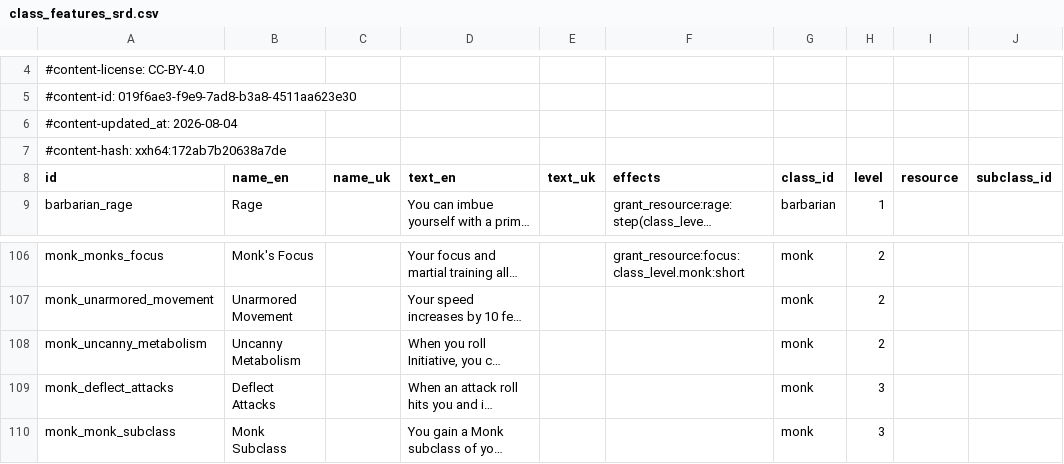
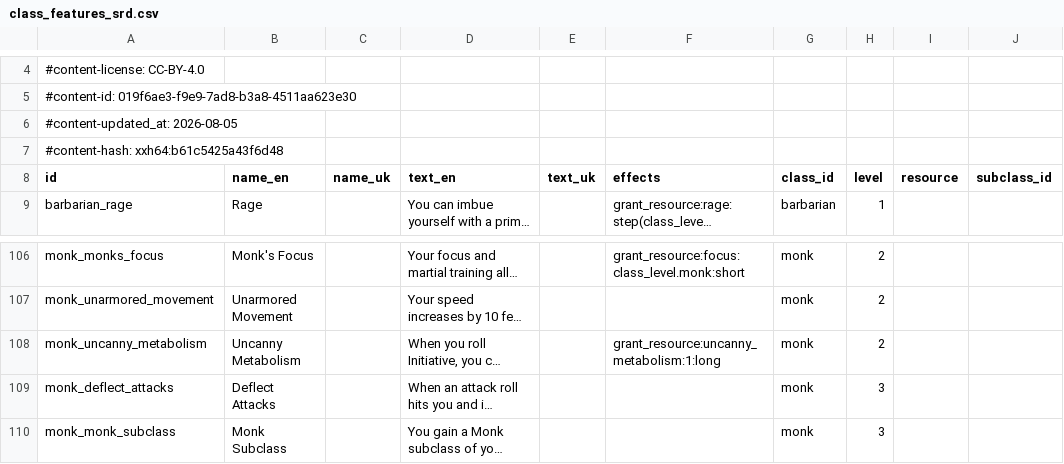
Before and after one commit to FernDragonborn/charnik, a CSV file: content/srd-2024/class_features_srd.csv, drawn as a sheet; only a part is shown, gaps mark what is left out; long unchanged cells end in …; the diff names each change by its address in the sheet, - before the commit and + after, or states it on an @@ line.

```diff
--- a/content/srd-2024/class_features_srd.csv
+++ b/content/srd-2024/class_features_srd.csv
-A6 (id): #content-updated_at: 2026-08-04
+A6 (id): #content-updated_at: 2026-08-05
-A7 (id): #content-hash: xxh64:172ab7b20638a7de
+A7 (id): #content-hash: xxh64:b61c5425a43f6d48
-F108 (effects): (empty)
+F108 (effects): grant_resource:uncanny_metabolism:1:long
```
Also changed, not shown: content/srd-2024/resource_options_srd.csv, 9 other files.
